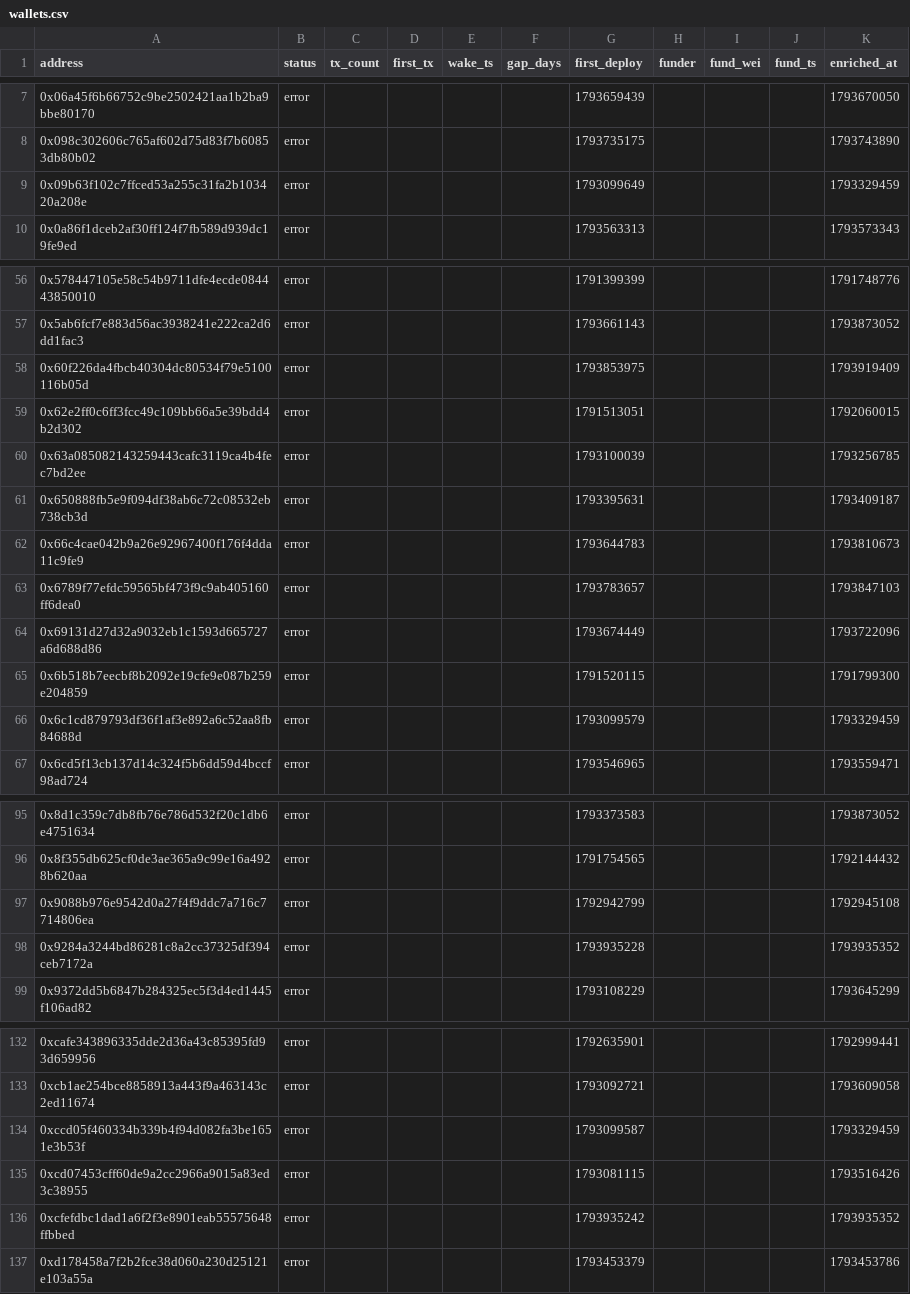
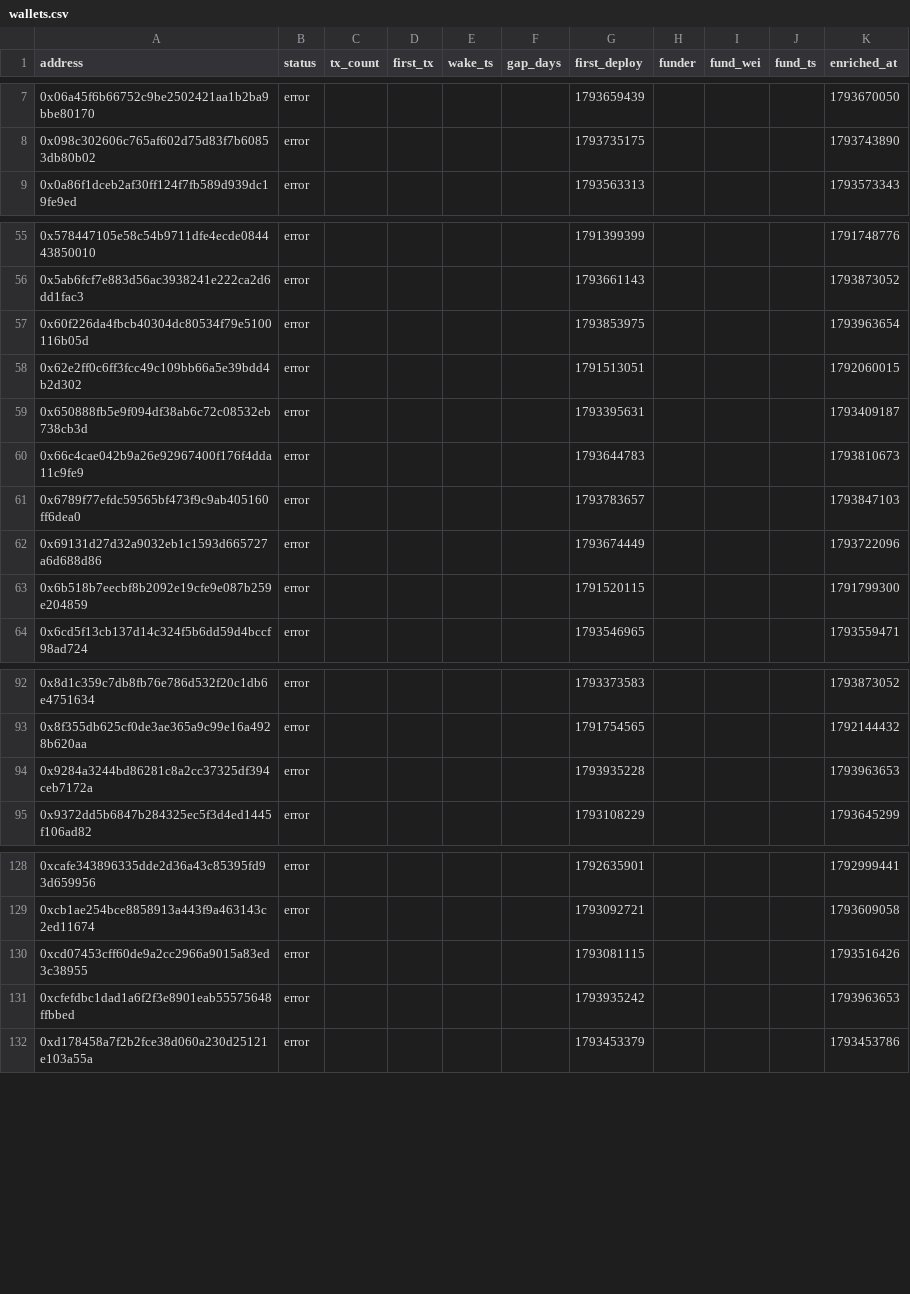
Before and after one commit to ashil13/early-hunter, a CSV file: data/wallets.csv, drawn as a sheet; only a part is shown, gaps mark what is left out; the diff covers the shown part only.

Commit message:
update data

```diff
--- a/data/wallets.csv
+++ b/data/wallets.csv
@@ -8,3 +8,2 @@ address,status,tx_count,first_tx,wake_ts,gap_days,first_deploy,funder,fund_wei,f
 0x098c302606c765af602d75d83f7b60853db80b02,error,,,,,1793735175,,,,1793743890
-0x09b63f102c7ffced53a255c31fa2b103420a208e,error,,,,,1793099649,,,,1793329459
 0x0a86f1dceb2af30ff124f7fb589d939dc19fe9ed,error,,,,,1793563313,,,,1793573343
@@ -57,5 +56,4 @@ address,status,tx_count,first_tx,wake_ts,gap_days,first_deploy,funder,fund_wei,f
 0x5ab6fcf7e883d56ac3938241e222ca2d6dd1fac3,error,,,,,1793661143,,,,1793873052
-0x60f226da4fbcb40304dc80534f79e5100116b05d,error,,,,,1793853975,,,,1793919409
+0x60f226da4fbcb40304dc80534f79e5100116b05d,error,,,,,1793853975,,,,1793963654
 0x62e2ff0c6ff3fcc49c109bb66a5e39bdd4b2d302,error,,,,,1791513051,,,,1792060015
-0x63a085082143259443cafc3119ca4b4fec7bd2ee,error,,,,,1793100039,,,,1793256785
 0x650888fb5e9f094df38ab6c72c08532eb738cb3d,error,,,,,1793395631,,,,1793409187
@@ -65,3 +63,2 @@ address,status,tx_count,first_tx,wake_ts,gap_days,first_deploy,funder,fund_wei,f
 0x6b518b7eecbf8b2092e19cfe9e087b259e204859,error,,,,,1791520115,,,,1791799300
-0x6c1cd879793df36f1af3e892a6c52aa8fb84688d,error,,,,,1793099579,,,,1793329459
 0x6cd5f13cb137d14c324f5b6dd59d4bccf98ad724,error,,,,,1793546965,,,,1793559471
@@ -96,4 +93,3 @@ address,status,tx_count,first_tx,wake_ts,gap_days,first_deploy,funder,fund_wei,f
 0x8f355db625cf0de3ae365a9c99e16a4928b620aa,error,,,,,1791754565,,,,1792144432
-0x9088b976e9542d0a27f4f9ddc7a716c7714806ea,error,,,,,1792942799,,,,1792945108
-0x9284a3244bd86281c8a2cc37325df394ceb7172a,error,,,,,1793935228,,,,1793935352
+0x9284a3244bd86281c8a2cc37325df394ceb7172a,error,,,,,1793935228,,,,1793963653
 0x9372dd5b6847b284325ec5f3d4ed1445f106ad82,error,,,,,1793108229,,,,1793645299
@@ -133,5 +129,4 @@ address,status,tx_count,first_tx,wake_ts,gap_days,first_deploy,funder,fund_wei,f
 0xcb1ae254bce8858913a443f9a463143c2ed11674,error,,,,,1793092721,,,,1793609058
-0xccd05f460334b339b4f94d082fa3be1651e3b53f,error,,,,,1793099587,,,,1793329459
 0xcd07453cff60de9a2cc2966a9015a83ed3c38955,error,,,,,1793081115,,,,1793516426
-0xcfefdbc1dad1a6f2f3e8901eab55575648ffbbed,error,,,,,1793935242,,,,1793935352
+0xcfefdbc1dad1a6f2f3e8901eab55575648ffbbed,error,,,,,1793935242,,,,1793963653
 0xd178458a7f2b2fce38d060a230d25121e103a55a,error,,,,,1793453379,,,,1793453786
```
Also changed, not shown: 1 removed row and 2 edited cells elsewhere in this file, data/candidates_seen.csv, 3 other files.
